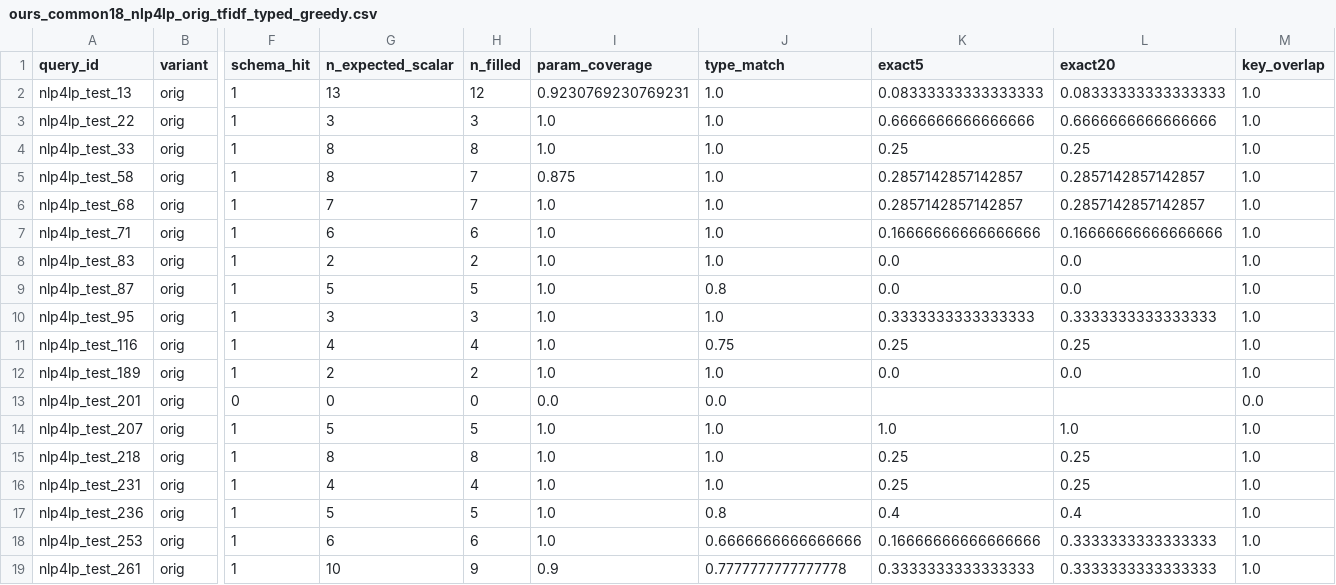
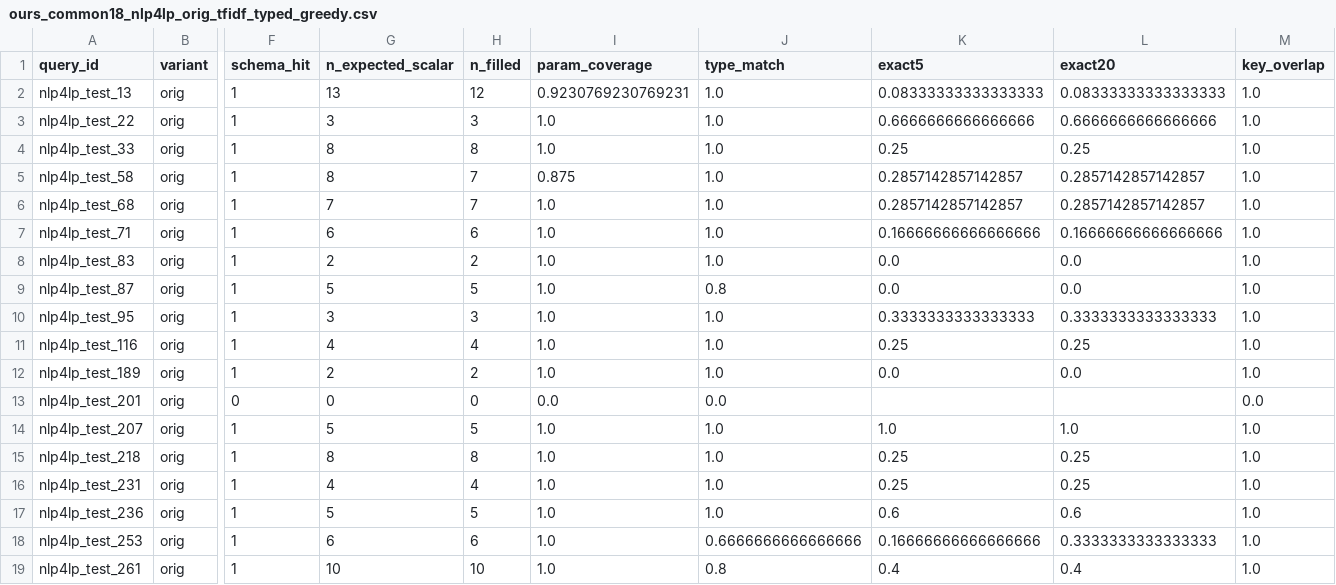
Before and after one commit to SoroushVahidi/combinatorial-opt-agent, a CSV file: results/external_baseline_comparison/ours_common18_nlp4lp_orig_tfidf_typed_greedy.csv, drawn as a sheet; only a part is shown, gaps mark what is left out; the diff names each change by its address in the sheet, - before the commit and + after, or states it on an @@ line.

```diff
--- a/results/external_baseline_comparison/ours_common18_nlp4lp_orig_tfidf_typed_greedy.csv
+++ b/results/external_baseline_comparison/ours_common18_nlp4lp_orig_tfidf_typed_greedy.csv
-J11 (type_match): 0.75
+J11 (type_match): 1.0
-J17 (type_match): 0.8
+J17 (type_match): 1.0
-K17 (exact5): 0.4
+K17 (exact5): 0.6
-L17 (exact20): 0.4
+L17 (exact20): 0.6
-H19 (n_filled): 9
+H19 (n_filled): 10
-I19 (param_coverage): 0.9
+I19 (param_coverage): 1.0
-J19 (type_match): 0.7777777777777778
+J19 (type_match): 0.8
-K19 (exact5): 0.3333333333333333
+K19 (exact5): 0.4
-L19 (exact20): 0.3333333333333333
+L19 (exact20): 0.4
```
Also changed, not shown: results/external_baseline_comparison/availability.csv, results/external_baseline_comparison/confidence_intervals.csv, 10 other files.
